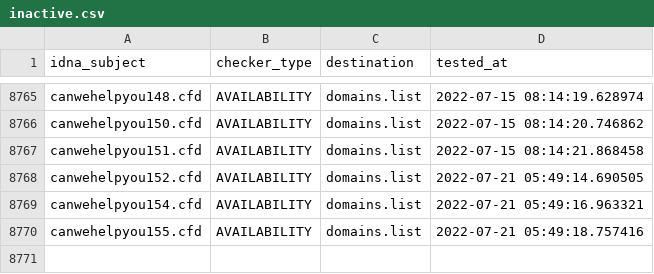
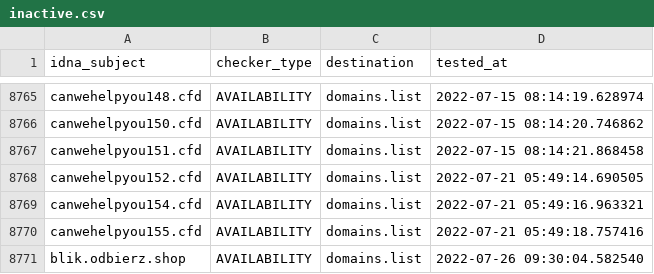
Before and after one commit to Ultimate-Hosts-Blacklist/KADhosts_azet12, a CSV file: .pyfunceble/inactive.csv, drawn as a sheet; only a part is shown, gaps mark what is left out; the diff names each change by its address in the sheet, - before the commit and + after, or states it on an @@ line.

```diff
--- a/.pyfunceble/inactive.csv
+++ b/.pyfunceble/inactive.csv
+row 8771: blik.odbierz.shop | AVAILABILITY | domains.list | 2022-07-26 09:30:04.582540
```
Also changed, not shown: 11 other files.
